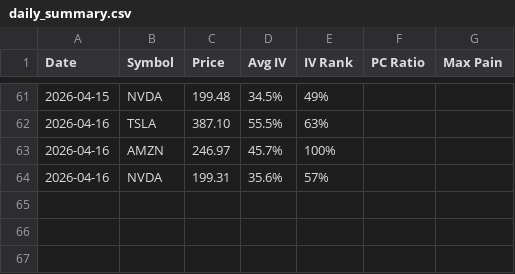
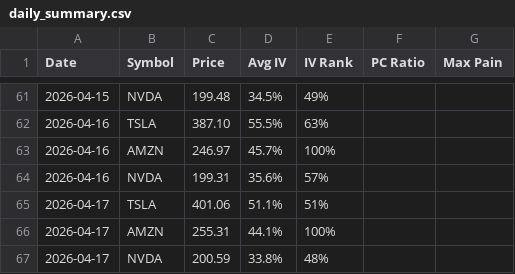
Before and after one commit to laiyanlong/options-daily-report, a CSV file: reports/daily_summary.csv, drawn as a sheet; only a part is shown, gaps mark what is left out.

```diff
--- a/reports/daily_summary.csv
+++ b/reports/daily_summary.csv
@@ -64 +64,4 @@ Date,Symbol,Price,Avg IV,IV Rank,PC Ratio,Max Pain
 2026-04-16,NVDA,199.31,35.6%,57%,,
+2026-04-17,TSLA,401.06,51.1%,51%,,
+2026-04-17,AMZN,255.31,44.1%,100%,,
+2026-04-17,NVDA,200.59,33.8%,48%,,
```
Also changed, not shown: 5 other files.
